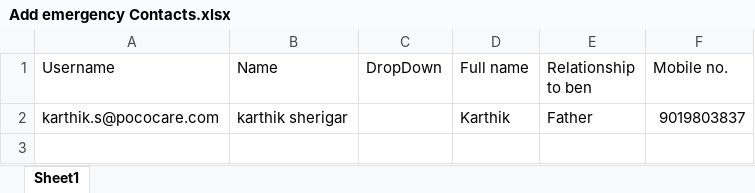
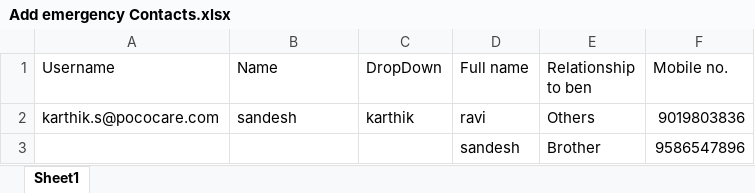
Before and after one commit to KarthikSherigar20/Karthik, an Excel workbook: cypress/Excels/Add emergency Contacts.xlsx, sheet Sheet1, drawn as a sheet; values as stored, in another font and other column widths than the file's, no borders; removed rows and columns are numbered as before the commit, all else as after; the diff names each change by its address in the sheet, - before the commit and + after, or states it on an @@ line.

```diff
--- a/cypress/Excels/Add emergency Contacts.xlsx (sheet Sheet1)
+++ b/cypress/Excels/Add emergency Contacts.xlsx (sheet Sheet1)
-row 2: karthik.s@pococare.com | karthik sherigar |  | Karthik | Father | 9019803837
+row 2: karthik.s@pococare.com | sandesh | karthik | ravi | Others | 9019803836
+row 3:  |  |  | sandesh | Brother | 9586547896
```
Also changed, not shown: 49 other files.
